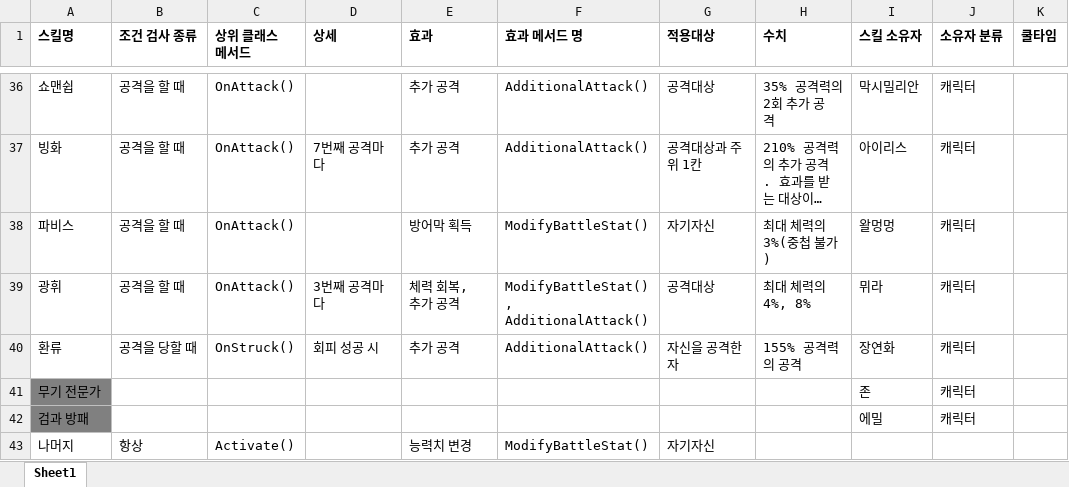
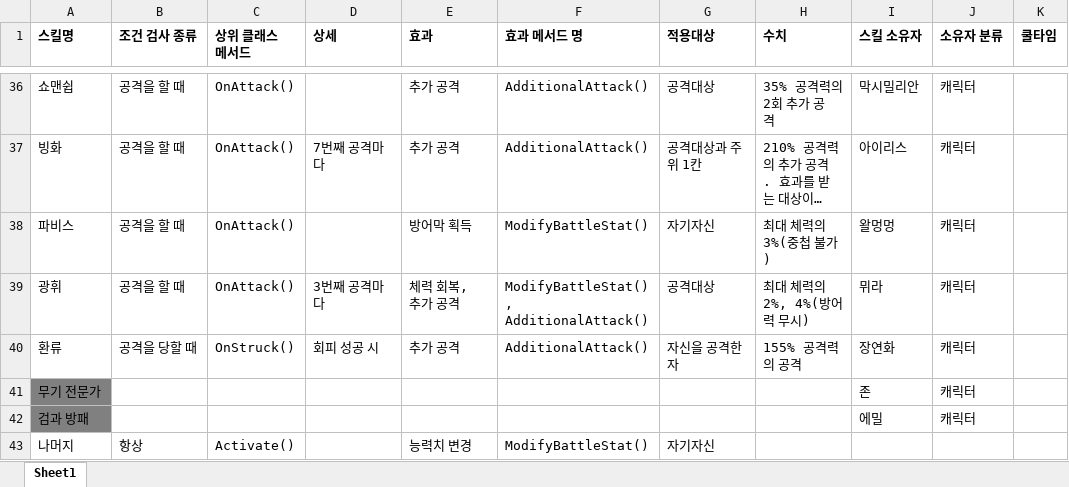
Before and after one commit to kimmisoo/DungeonTycoon, an Excel workbook: Documents/스킬 정리시트.xlsx, sheet Sheet1, drawn as a sheet; only a part is shown, gaps mark what is left out; long unchanged cells end in …; values as stored, in another font and other column widths than the file's, no borders; the diff names each change by its address in the sheet, - before the commit and + after, or states it on an @@ line.

```diff
--- a/Documents/스킬 정리시트.xlsx (sheet Sheet1)
+++ b/Documents/스킬 정리시트.xlsx (sheet Sheet1)
-H39 (수치): 최대 체력의 4%, 8%
+H39 (수치): 최대 체력의 2%, 4%(방어력 무시)
```
Also changed, not shown: 40 other files.
